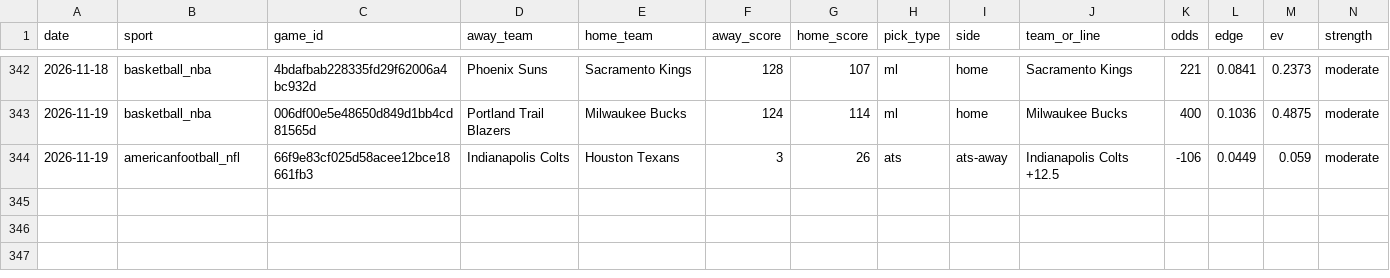
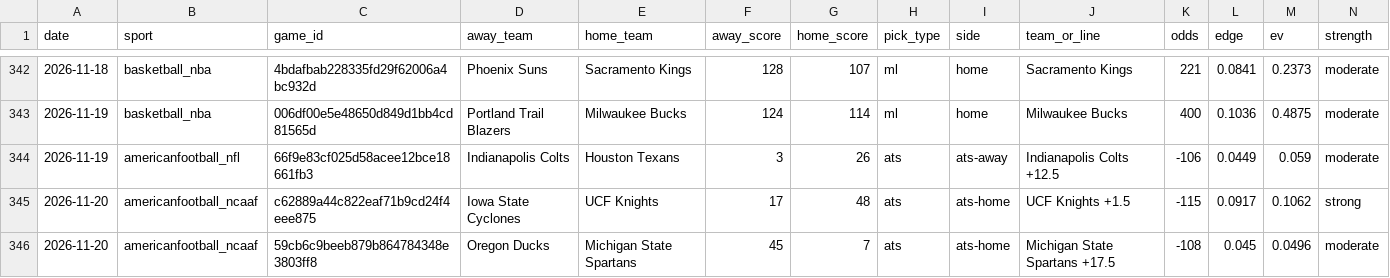
Before and after one commit to pdaly42/sports-edge, a CSV file: results_log.csv, drawn as a sheet; only a part is shown, gaps mark what is left out; rows hold the shown columns only; the diff names each change by its address in the sheet, - before the commit and + after, or states it on an @@ line.

```diff
--- a/results_log.csv
+++ b/results_log.csv
+row 345: 2026-11-20 | americanfootball_ncaaf | c62889a44c822eaf71b9cd24f4eee875 | Iowa State Cyclones | UCF Knights | 17 | 48 | ats | ats-home | UCF Knights +1.5 | -115 | 0.0917 | 0.1062 | strong
+row 346: 2026-11-20 | americanfootball_ncaaf | 59cb6c9beeb879b864784348e3803ff8 | Oregon Ducks | Michigan State Spartans | 45 | 7 | ats | ats-home | Michigan State Spartans +17.5 | -108 | 0.045 | 0.0496 | moderate
```
